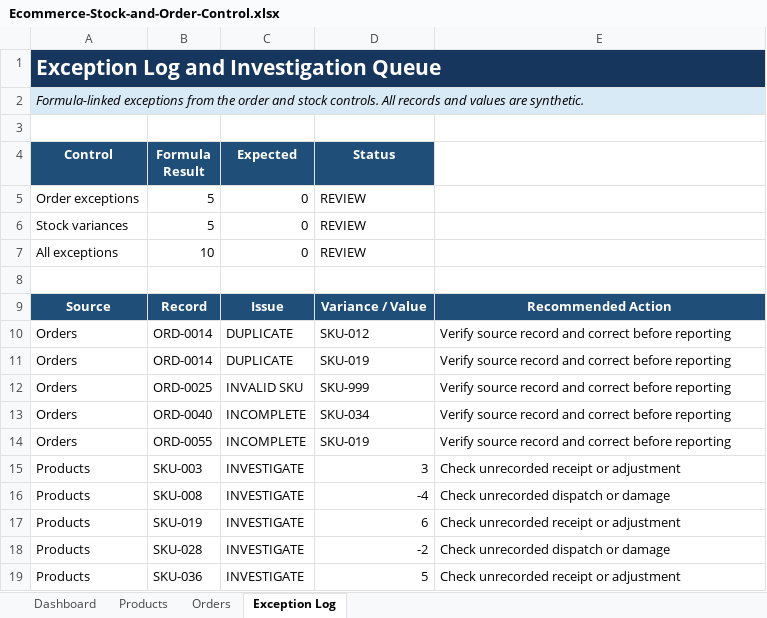
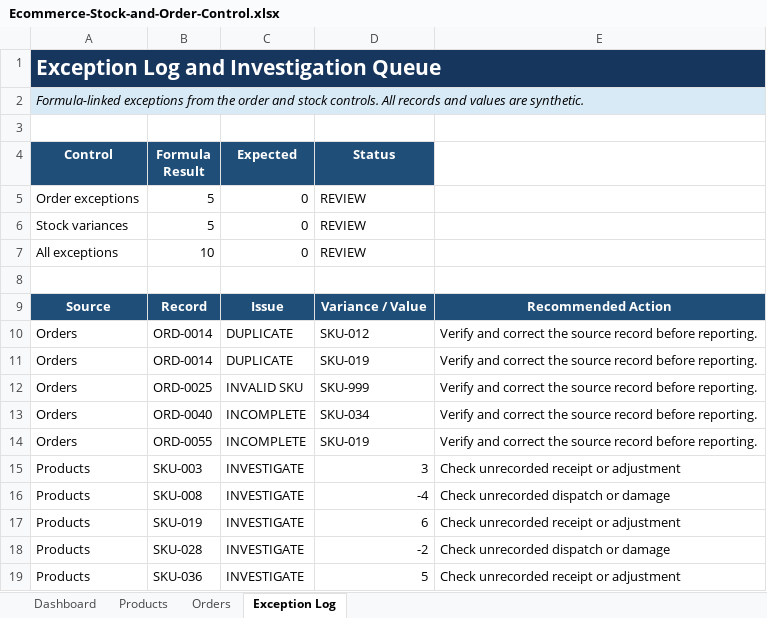
Before and after one commit to miqyd0104/Ecommerce-Stock-and-Order-Control-Excel, an Excel workbook: Ecommerce-Stock-and-Order-Control.xlsx, sheet Exception Log, drawn as a sheet; values as stored, in another font and other column widths than the file's, no borders; conditional formats and table styles not drawn; the diff names each change by its address in the sheet, - before the commit and + after, or states it on an @@ line.

```diff
--- a/Ecommerce-Stock-and-Order-Control.xlsx (sheet Exception Log)
+++ b/Ecommerce-Stock-and-Order-Control.xlsx (sheet Exception Log)
-E10:E14: Verify source record and correct before reporting
+E10:E14: Verify and correct the source record before reporting.
```
Also changed, not shown: sheet Dashboard, 3 other files.
